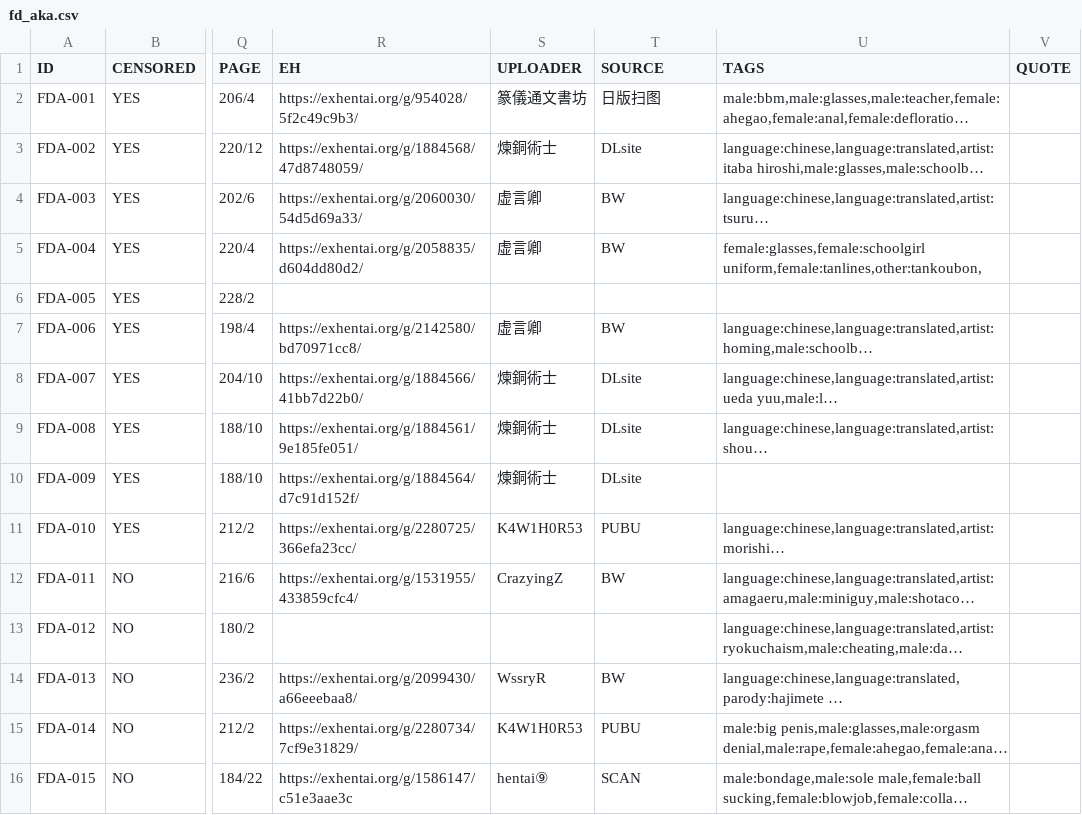
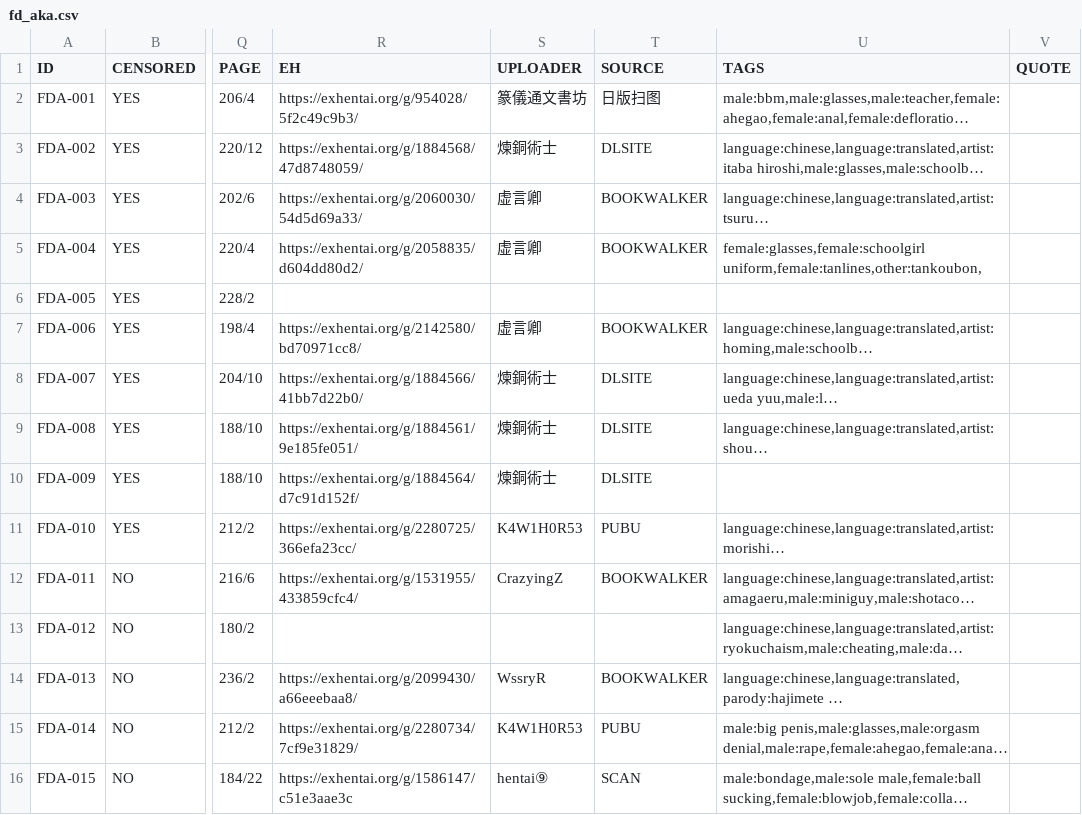
Before and after one commit to K4W1H0R53/tankoubon, a CSV file: tw/fd/fd_aka.csv, drawn as a sheet; only a part is shown, gaps mark what is left out; long unchanged cells end in …; the diff covers the shown part only; the diff names each change by its address in the sheet, - before the commit and + after, or states it on an @@ line.

```diff
--- a/tw/fd/fd_aka.csv
+++ b/tw/fd/fd_aka.csv
-T3 (SOURCE): DLsite
+T3 (SOURCE): DLSITE
-T4:T5 (SOURCE): BW
+T4:T5 (SOURCE): BOOKWALKER
-T7 (SOURCE): BW
+T7 (SOURCE): BOOKWALKER
-T8:T10 (SOURCE): DLsite
+T8:T10 (SOURCE): DLSITE
-T12 (SOURCE): BW
+T12 (SOURCE): BOOKWALKER
-T14 (SOURCE): BW
+T14 (SOURCE): BOOKWALKER
```
Also changed, not shown: 26 edited cells elsewhere in this file, tw/fd/fd_got.csv, tw/fd/fd_hit.csv.
